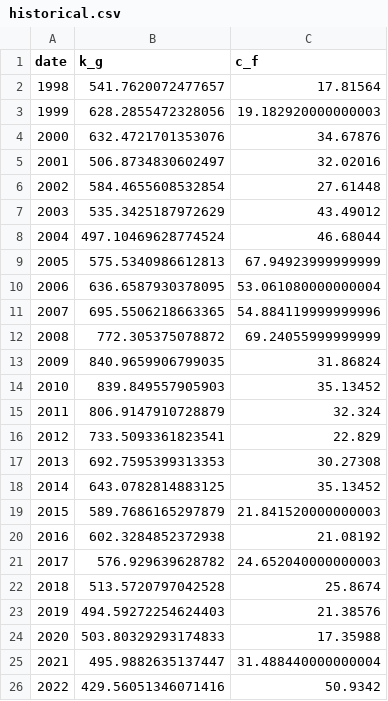
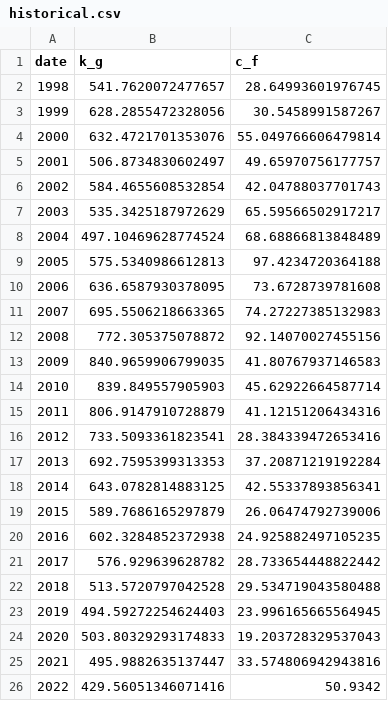
Before and after one commit to rffscghg/OPEX-CAPEX, a CSV file: data/historical.csv, drawn as a sheet.

Commit message:
Correct Henry Hub data for inflation

```diff
--- a/data/historical.csv
+++ b/data/historical.csv
@@ -1,26 +1,26 @@
 date,k_g,c_f
-1998,541.7620072477657,17.81564
-1999,628.2855472328056,19.182920000000003
-2000,632.4721701353076,34.67876
-2001,506.8734830602497,32.02016
-2002,584.4655608532854,27.61448
-2003,535.3425187972629,43.49012
-2004,497.10469628774524,46.68044
-2005,575.5340986612813,67.94923999999999
-2006,636.6587930378095,53.061080000000004
-2007,695.5506218663365,54.884119999999996
-2008,772.305375078872,69.24055999999999
-2009,840.9659906799035,31.86824
-2010,839.849557905903,35.13452
-2011,806.9147910728879,32.324
-2012,733.5093361823541,22.829
-2013,692.7595399313353,30.27308
-2014,643.0782814883125,35.13452
-2015,589.7686165297879,21.841520000000003
-2016,602.3284852372938,21.08192
-2017,576.929639628782,24.652040000000003
-2018,513.5720797042528,25.8674
-2019,494.59272254624403,21.38576
-2020,503.80329293174833,17.35988
-2021,495.9882635137447,31.488440000000004
+1998,541.7620072477657,28.64993601976745
+1999,628.2855472328056,30.5458991587267
+2000,632.4721701353076,55.049766606479814
+2001,506.8734830602497,49.65970756177757
+2002,584.4655608532854,42.04788037701743
+2003,535.3425187972629,65.59566502917217
+2004,497.10469628774524,68.68866813848489
+2005,575.5340986612813,97.4234720364188
+2006,636.6587930378095,73.6728739781608
+2007,695.5506218663365,74.27227385132983
+2008,772.305375078872,92.14070027455156
+2009,840.9659906799035,41.80767937146583
+2010,839.849557905903,45.62922664587714
+2011,806.9147910728879,41.12151206434316
+2012,733.5093361823541,28.384339472653416
+2013,692.7595399313353,37.20871219192284
+2014,643.0782814883125,42.55337893856341
+2015,589.7686165297879,26.06474792739006
+2016,602.3284852372938,24.925882497105235
+2017,576.929639628782,28.733654448822442
+2018,513.5720797042528,29.534719043580488
+2019,494.59272254624403,23.996165665564945
+2020,503.80329293174833,19.203728329537043
+2021,495.9882635137447,33.574806942943816
 2022,429.56051346071416,50.9342
```
Also changed, not shown: 6 other files.
